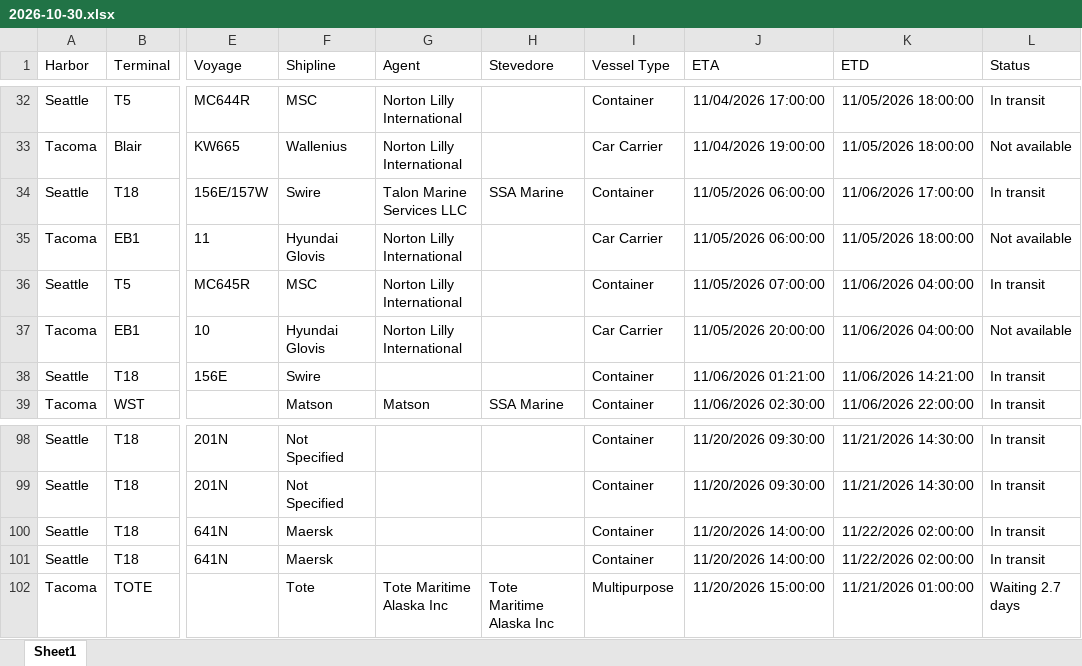
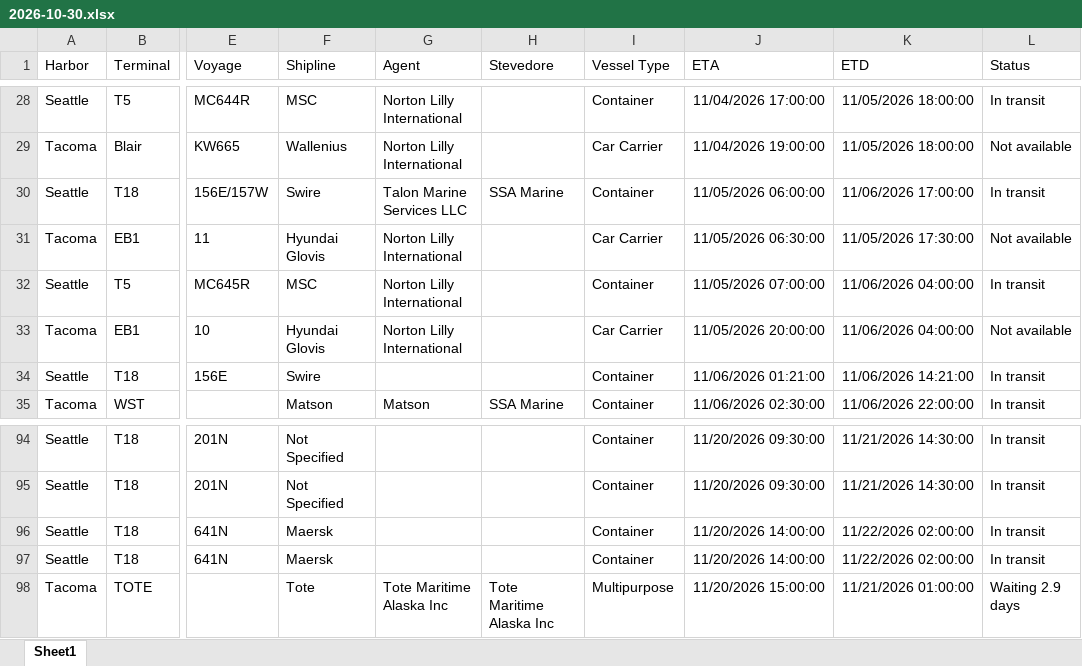
Before and after one commit to TheJoe1990/Ilwu, an Excel workbook: data/vessels/2026-10-30.xlsx, sheet Sheet1, drawn as a sheet; only a part is shown, gaps mark what is left out; values as stored, in another font and other column widths than the file's, no borders; table styles not drawn; addresses are those after the commit; the diff covers the shown part only; the diff names each change by its address in the sheet, - before the commit and + after, or states it on an @@ line.

```diff
--- a/data/vessels/2026-10-30.xlsx (sheet Sheet1)
+++ b/data/vessels/2026-10-30.xlsx (sheet Sheet1)
-J31 (ETA): 11/05/2026 06:00:00
+J31 (ETA): 11/05/2026 06:30:00
-K31 (ETD): 11/05/2026 18:00:00
+K31 (ETD): 11/05/2026 17:30:00
-L98 (Status): Waiting 2.7 days
+L98 (Status): Waiting 2.9 days
```
Also changed, not shown: 4 added rows, 8 removed rows, 1 moved row and 6 edited cells elsewhere in this sheet, 5 other files.
